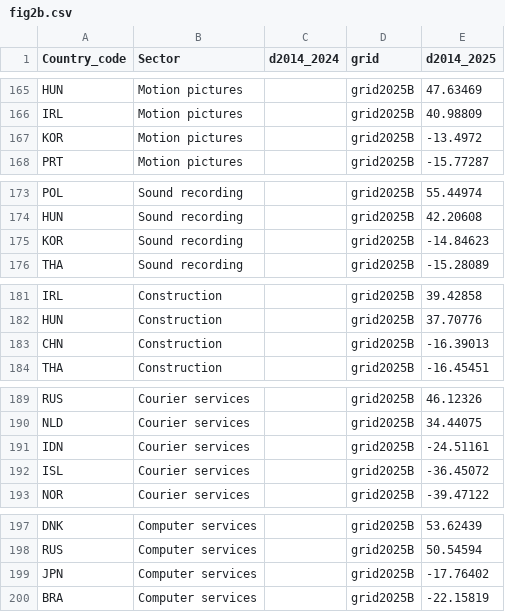
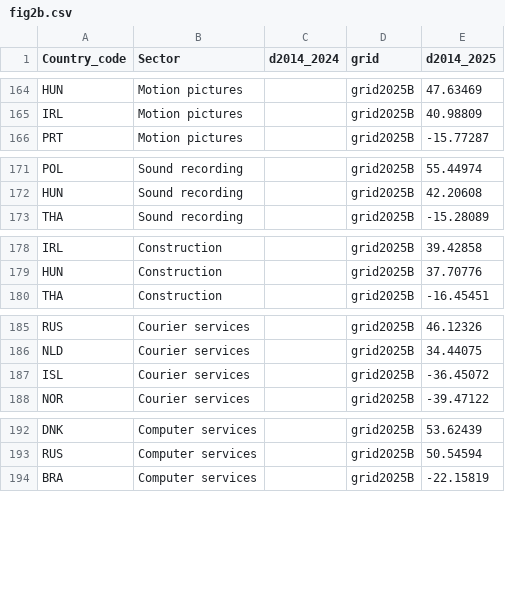
Before and after one commit to iresgraphs/graphs, a CSV file: sector_notes/fig2b.csv, drawn as a sheet; only a part is shown, gaps mark what is left out; the diff covers the shown part only.

```diff
--- a/sector_notes/fig2b.csv
+++ b/sector_notes/fig2b.csv
@@ -166,3 +165,2 @@ Country_code,Sector,d2014_2024,grid,d2014_2025
 "IRL","Motion pictures",,"grid2025B",40.98809
-"KOR","Motion pictures",,"grid2025B",-13.4972
 "PRT","Motion pictures",,"grid2025B",-15.77287
@@ -174,3 +172,2 @@ Country_code,Sector,d2014_2024,grid,d2014_2025
 "HUN","Sound recording",,"grid2025B",42.20608
-"KOR","Sound recording",,"grid2025B",-14.84623
 "THA","Sound recording",,"grid2025B",-15.28089
@@ -182,3 +179,2 @@ Country_code,Sector,d2014_2024,grid,d2014_2025
 "HUN","Construction",,"grid2025B",37.70776
-"CHN","Construction",,"grid2025B",-16.39013
 "THA","Construction",,"grid2025B",-16.45451
@@ -190,3 +186,2 @@ Country_code,Sector,d2014_2024,grid,d2014_2025
 "NLD","Courier services",,"grid2025B",34.44075
-"IDN","Courier services",,"grid2025B",-24.51161
 "ISL","Courier services",,"grid2025B",-36.45072
@@ -198,3 +193,2 @@ Country_code,Sector,d2014_2024,grid,d2014_2025
 "RUS","Computer services",,"grid2025B",50.54594
-"JPN","Computer services",,"grid2025B",-17.76402
 "BRA","Computer services",,"grid2025B",-22.15819
```
Also changed, not shown: 1 added row, 18 removed rows and 12 edited cells elsewhere in this file, sector_notes/fig1.csv, sector_notes/fig2a.csv, 1 other file.
